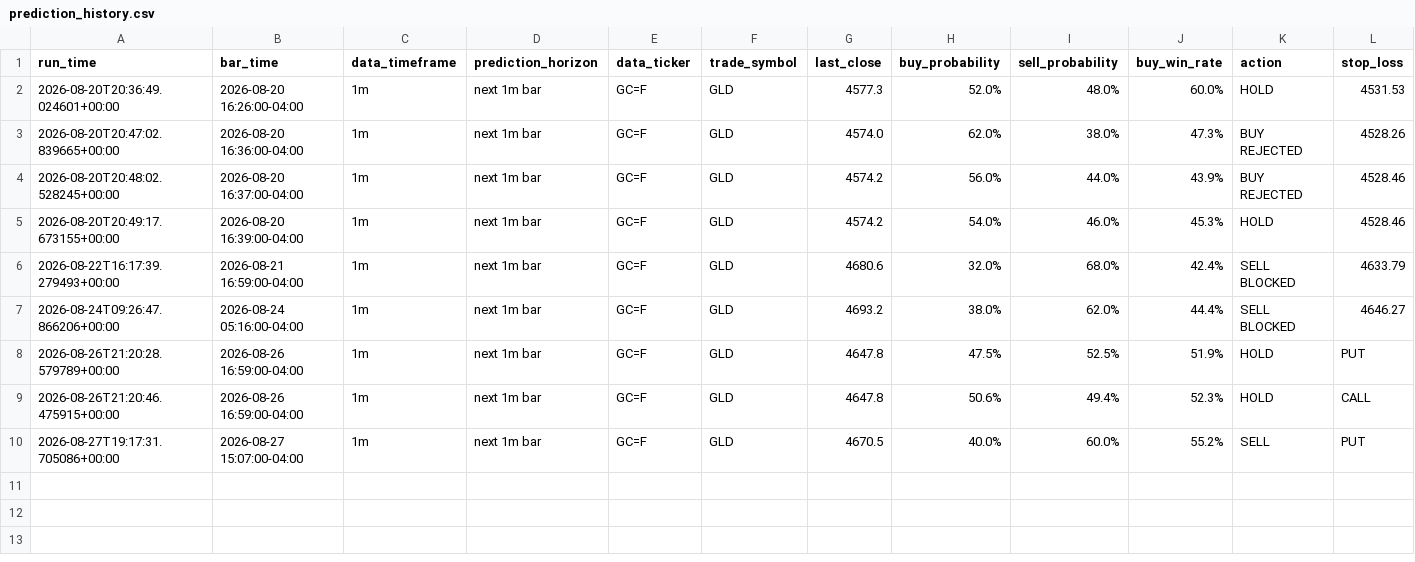
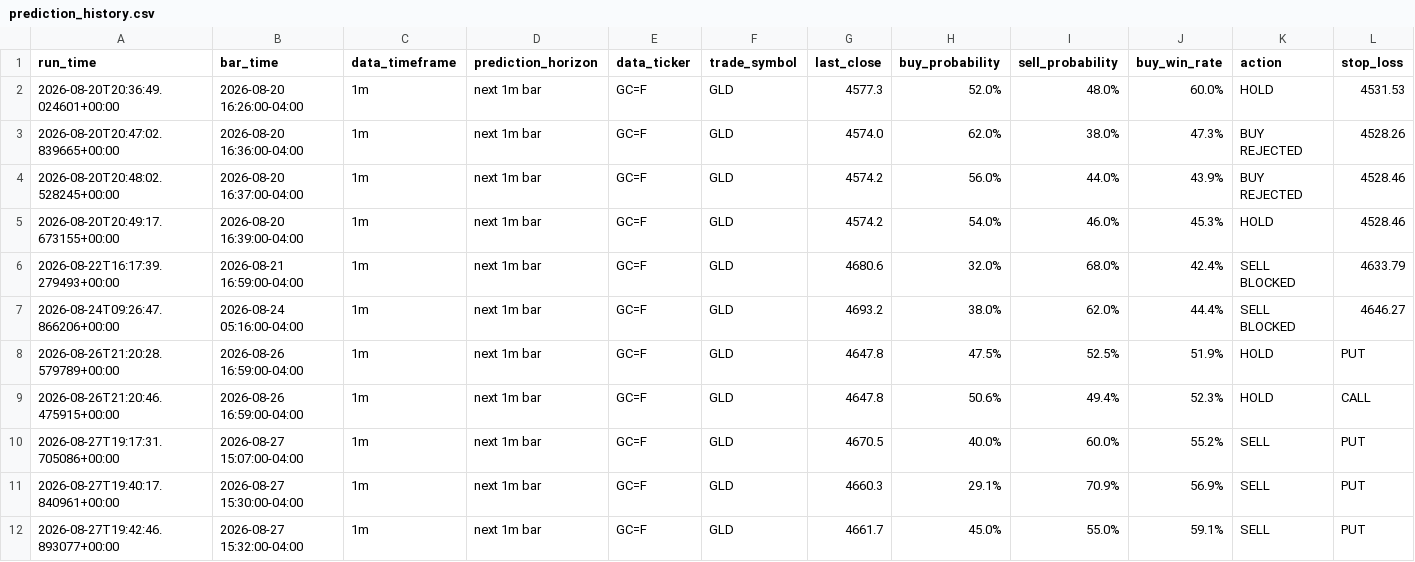
Before and after one commit to gitaukennedy/Gold.prediction, a CSV file: data/prediction_history.csv, drawn as a sheet; only a part is shown; rows hold the shown columns only; the diff names each change by its address in the sheet, - before the commit and + after, or states it on an @@ line.

```diff
--- a/data/prediction_history.csv
+++ b/data/prediction_history.csv
+row 11: 2026-08-27T19:40:17.840961+00:00 | 2026-08-27 15:30:00-04:00 | 1m | next 1m bar | GC=F | GLD | 4660.3 | 29.1% | 70.9% | 56.9% | SELL | PUT
+row 12: 2026-08-27T19:42:46.893077+00:00 | 2026-08-27 15:32:00-04:00 | 1m | next 1m bar | GC=F | GLD | 4661.7 | 45.0% | 55.0% | 59.1% | SELL | PUT
```
Also changed, not shown: data/latest.csv, data/latest_20.csv.
